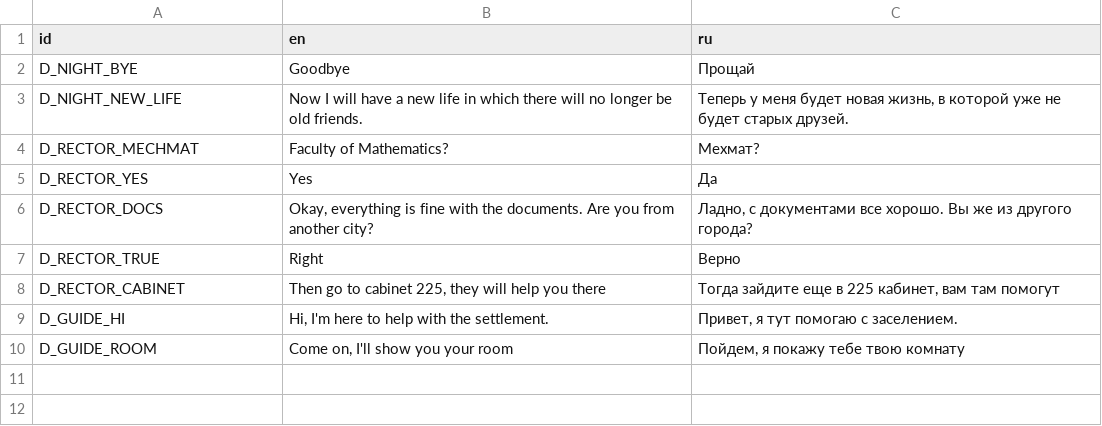
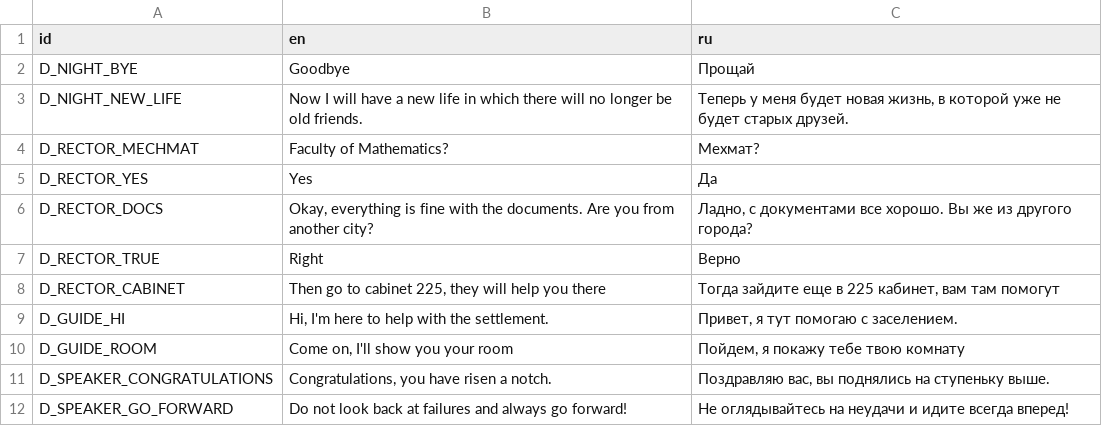
Before and after one commit to chernykovv/Godot-Quest, a CSV file: Translations/Beginning.csv, drawn as a sheet; the diff names each change by its address in the sheet, - before the commit and + after, or states it on an @@ line.

```diff
--- a/Translations/Beginning.csv
+++ b/Translations/Beginning.csv
+row 11: D_SPEAKER_CONGRATULATIONS | Congratulations, you have risen a notch. | Поздравляю вас, вы поднялись на ступеньку выше.
+row 12: D_SPEAKER_GO_FORWARD | Do not look back at failures and always go forward! | Не оглядывайтесь на неудачи и идите всегда вперед!
```
Also changed, not shown: 15 other files.
